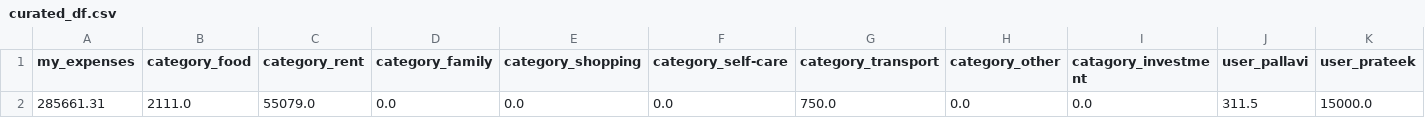
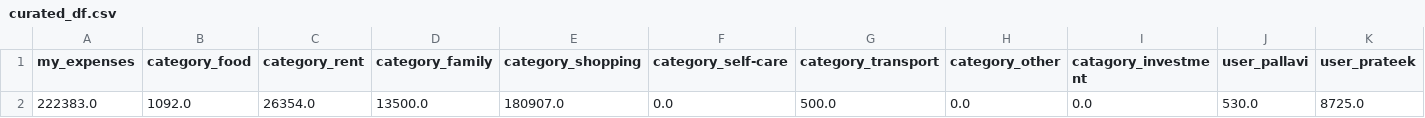
Before and after one commit to Rishi-Raj-Kalita/RealAISolutionsHub, a CSV file: data/curated/curated_df.csv, drawn as a sheet; only a part is shown; removed rows and columns are numbered as before the commit, all else as after; rows hold the shown columns only; the diff names each change by its address in the sheet, - before the commit and + after, or states it on an @@ line.

```diff
--- a/data/curated/curated_df.csv
+++ b/data/curated/curated_df.csv
-row 2: 285661.31 | 2111.0 | 55079.0 | 0.0 | 0.0 | 0.0 | 750.0 | 0.0 | 0.0 | 311.5 | 15000.0
+row 2: 222383.0 | 1092.0 | 26354.0 | 13500.0 | 180907.0 | 0.0 | 500.0 | 0.0 | 0.0 | 530.0 | 8725.0
```
Also changed, not shown: data/cleaned/input_df.csv, 7 other files.
